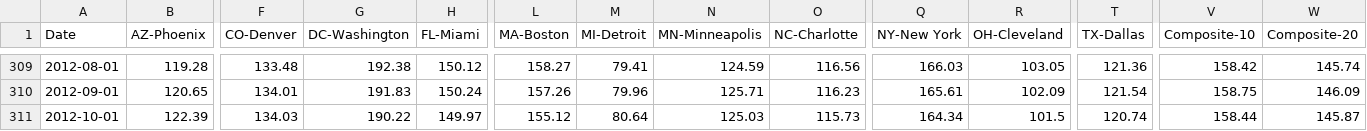
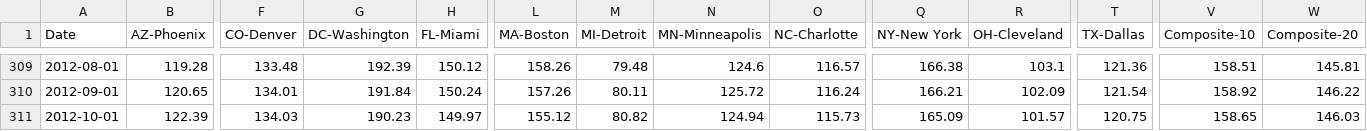
Before and after one commit to datasets/house-prices-us, a CSV file: data/cities-month.csv, drawn as a sheet; only a part is shown, gaps mark what is left out; the diff covers the shown part only; the diff names each change by its address in the sheet, - before the commit and + after, or states it on an @@ line.

```diff
--- a/data/cities-month.csv
+++ b/data/cities-month.csv
-G309 (DC-Washington): 192.38
+G309 (DC-Washington): 192.39
-L309 (MA-Boston): 158.27
+L309 (MA-Boston): 158.26
-M309 (MI-Detroit): 79.41
+M309 (MI-Detroit): 79.48
-N309 (MN-Minneapolis): 124.59
+N309 (MN-Minneapolis): 124.6
-O309 (NC-Charlotte): 116.56
+O309 (NC-Charlotte): 116.57
-Q309 (NY-New York): 166.03
+Q309 (NY-New York): 166.38
-R309 (OH-Cleveland): 103.05
+R309 (OH-Cleveland): 103.1
-V309 (Composite-10): 158.42
+V309 (Composite-10): 158.51
-W309 (Composite-20): 145.74
+W309 (Composite-20): 145.81
-G310 (DC-Washington): 191.83
+G310 (DC-Washington): 191.84
-M310 (MI-Detroit): 79.96
+M310 (MI-Detroit): 80.11
-N310 (MN-Minneapolis): 125.71
+N310 (MN-Minneapolis): 125.72
-O310 (NC-Charlotte): 116.23
+O310 (NC-Charlotte): 116.24
-Q310 (NY-New York): 165.61
+Q310 (NY-New York): 166.21
-V310 (Composite-10): 158.75
+V310 (Composite-10): 158.92
-W310 (Composite-20): 146.09
+W310 (Composite-20): 146.22
-G311 (DC-Washington): 190.22
+G311 (DC-Washington): 190.23
-M311 (MI-Detroit): 80.64
+M311 (MI-Detroit): 80.82
-N311 (MN-Minneapolis): 125.03
+N311 (MN-Minneapolis): 124.94
-Q311 (NY-New York): 164.34
+Q311 (NY-New York): 165.09
-R311 (OH-Cleveland): 101.5
+R311 (OH-Cleveland): 101.57
-T311 (TX-Dallas): 120.74
+T311 (TX-Dallas): 120.75
-V311 (Composite-10): 158.44
+V311 (Composite-10): 158.65
-W311 (Composite-20): 145.87
+W311 (Composite-20): 146.03
```
Also changed, not shown: 3 added rows and 48 edited cells elsewhere in this file.
